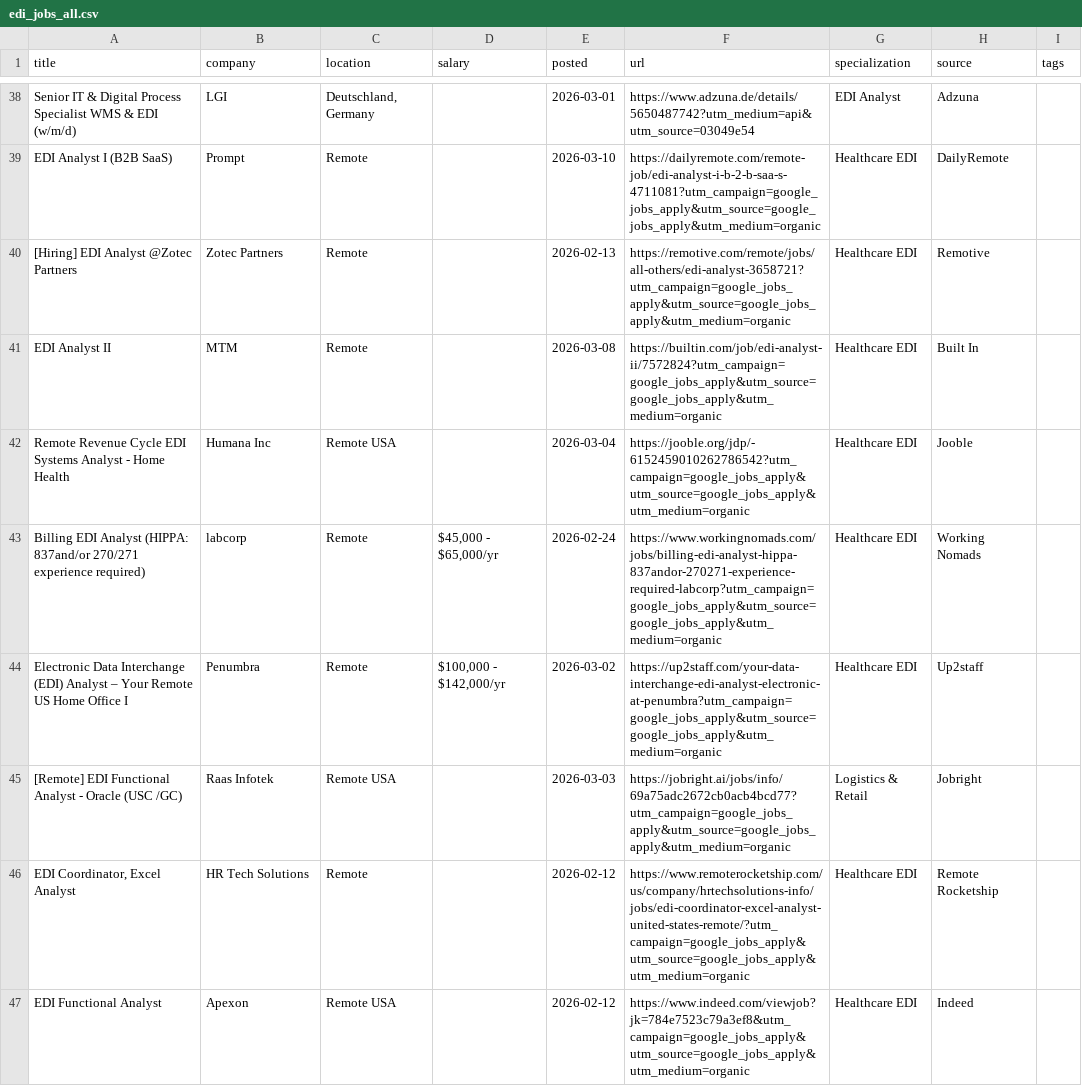
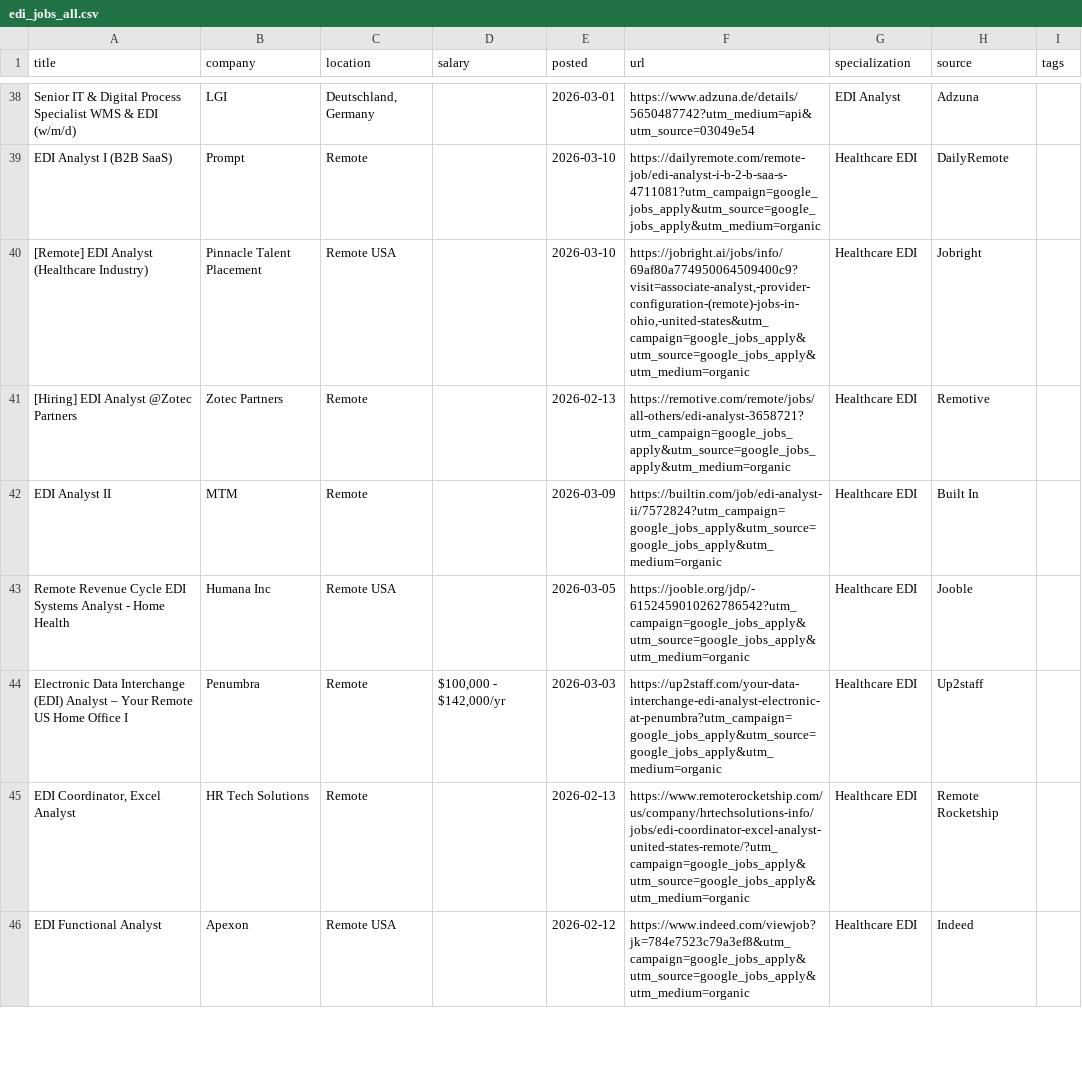
Before and after one commit to remoteediproject-ctrl/remoteedi-jobs, a CSV file: edi_jobs_all.csv, drawn as a sheet; only a part is shown, gaps mark what is left out; the diff covers the shown part only.

```diff
--- a/edi_jobs_all.csv
+++ b/edi_jobs_all.csv
@@ -39,9 +39,8 @@ Senior IT & Digital Process Specialist WMS & EDI (w/m/d),LGI,"Deutschland, Germa
 EDI Analyst I (B2B SaaS),Prompt,Remote,,2026-03-10,https://dailyremote.com/remote-job/edi-analyst-i-b-2-b-saa-s-4711081?utm_campaign=google_jobs_apply&utm_source=google_jobs_apply&utm_medium=organic,Healthcare EDI,DailyRemote,
+[Remote] EDI Analyst (Healthcare Industry),Pinnacle Talent Placement,Remote USA,,2026-03-10,"https://jobright.ai/jobs/info/69af80a774950064509400c9?visit=associate-analyst,-provider-configuration-(remote)-jobs-in-ohio,-united-states&utm_campaign=google_jobs_apply&utm_source=google_jobs_apply&utm_medium=organic",Healthcare EDI,Jobright,
 [Hiring] EDI Analyst @Zotec Partners,Zotec Partners,Remote,,2026-02-13,https://remotive.com/remote/jobs/all-others/edi-analyst-3658721?utm_campaign=google_jobs_apply&utm_source=google_jobs_apply&utm_medium=organic,Healthcare EDI,Remotive,
-EDI Analyst II,MTM,Remote,,2026-03-08,https://builtin.com/job/edi-analyst-ii/7572824?utm_campaign=google_jobs_apply&utm_source=google_jobs_apply&utm_medium=organic,Healthcare EDI,Built In,
-Remote Revenue Cycle EDI Systems Analyst - Home Health,Humana Inc,Remote USA,,2026-03-04,https://jooble.org/jdp/-6152459010262786542?utm_campaign=google_jobs_apply&utm_source=google_jobs_apply&utm_medium=organic,Healthcare EDI,Jooble,
-Billing EDI Analyst (HIPPA: 837and/or 270/271 experience required),labcorp,Remote,"$45,000 - $65,000/yr",2026-02-24,https://www.workingnomads.com/jobs/billing-edi-analyst-hippa-837andor-270271-experience-required-labcorp?utm_campaign=google_jobs_apply&utm_source=google_jobs_apply&utm_medium=organic,Healthcare EDI,Working Nomads,
-Electronic Data Interchange (EDI) Analyst – Your Remote US Home Office I,Penumbra,Remote,"$100,000 - $142,000/yr",2026-03-02,https://up2staff.com/your-data-interchange-edi-analyst-electronic-at-penumbra?utm_campaign=google_jobs_apply&utm_source=google_jobs_apply&utm_medium=organic,Healthcare EDI,Up2staff,
-[Remote] EDI Functional Analyst - Oracle (USC /GC),Raas Infotek,Remote USA,,2026-03-03,https://jobright.ai/jobs/info/69a75adc2672cb0acb4bcd77?utm_campaign=google_jobs_apply&utm_source=google_jobs_apply&utm_medium=organic,Logistics & Retail,Jobright,
-"EDI Coordinator, Excel Analyst",HR Tech Solutions,Remote,,2026-02-12,https://www.remoterocketship.com/us/company/hrtechsolutions-info/jobs/edi-coordinator-excel-analyst-united-states-remote/?utm_campaign=google_jobs_apply&utm_source=google_jobs_apply&utm_medium=organic,Healthcare EDI,Remote Rocketship,
+EDI Analyst II,MTM,Remote,,2026-03-09,https://builtin.com/job/edi-analyst-ii/7572824?utm_campaign=google_jobs_apply&utm_source=google_jobs_apply&utm_medium=organic,Healthcare EDI,Built In,
+Remote Revenue Cycle EDI Systems Analyst - Home Health,Humana Inc,Remote USA,,2026-03-05,https://jooble.org/jdp/-6152459010262786542?utm_campaign=google_jobs_apply&utm_source=google_jobs_apply&utm_medium=organic,Healthcare EDI,Jooble,
+Electronic Data Interchange (EDI) Analyst – Your Remote US Home Office I,Penumbra,Remote,"$100,000 - $142,000/yr",2026-03-03,https://up2staff.com/your-data-interchange-edi-analyst-electronic-at-penumbra?utm_campaign=google_jobs_apply&utm_source=google_jobs_apply&utm_medium=organic,Healthcare EDI,Up2staff,
+"EDI Coordinator, Excel Analyst",HR Tech Solutions,Remote,,2026-02-13,https://www.remoterocketship.com/us/company/hrtechsolutions-info/jobs/edi-coordinator-excel-analyst-united-states-remote/?utm_campaign=google_jobs_apply&utm_source=google_jobs_apply&utm_medium=organic,Healthcare EDI,Remote Rocketship,
 EDI Functional Analyst,Apexon,Remote USA,,2026-02-12,https://www.indeed.com/viewjob?jk=784e7523c79a3ef8&utm_campaign=google_jobs_apply&utm_source=google_jobs_apply&utm_medium=organic,Healthcare EDI,Indeed,
```
Also changed, not shown: 5 added rows, 5 removed rows and 23 edited cells elsewhere in this file, 2 other files.
